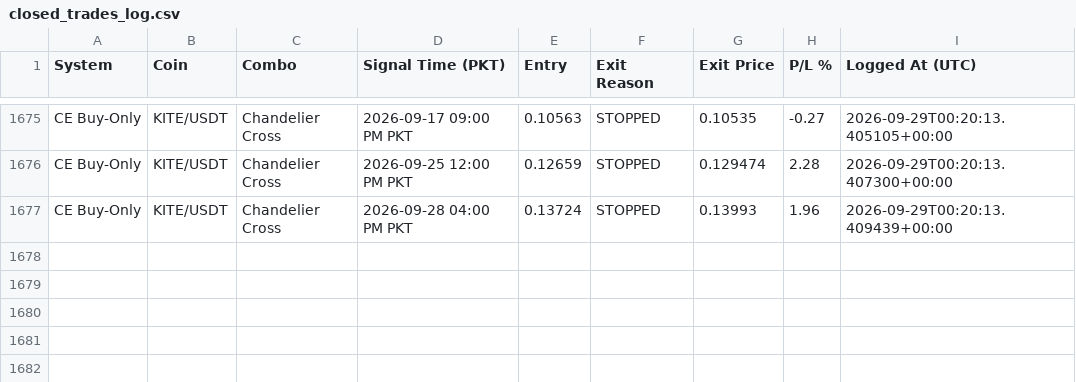
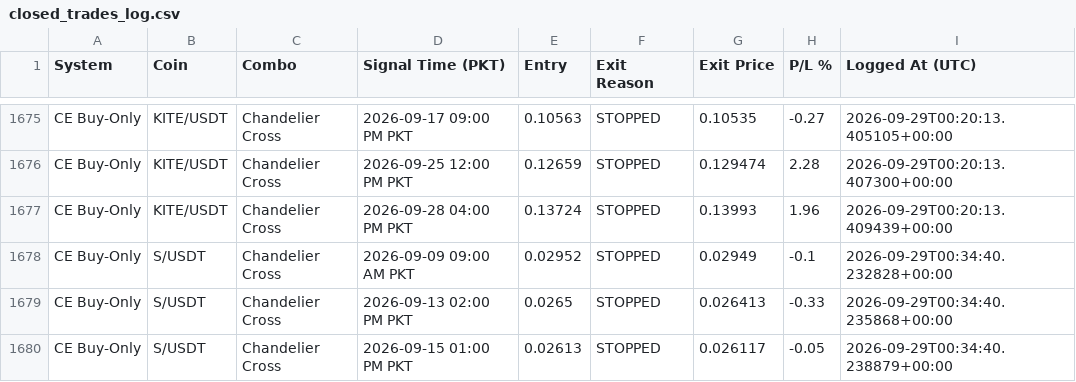
Before and after one commit to Asifali549/Asif-Ali, a CSV file: closed_trades_log.csv, drawn as a sheet; only a part is shown, gaps mark what is left out; the diff names each change by its address in the sheet, - before the commit and + after, or states it on an @@ line.

```diff
--- a/closed_trades_log.csv
+++ b/closed_trades_log.csv
+row 1678: CE Buy-Only | S/USDT | Chandelier Cross | 2026-09-09 09:00 AM PKT | 0.02952 | STOPPED | 0.02949 | -0.1 | 2026-09-29T00:34:40.232828+00:00
+row 1679: CE Buy-Only | S/USDT | Chandelier Cross | 2026-09-13 02:00 PM PKT | 0.0265 | STOPPED | 0.026413 | -0.33 | 2026-09-29T00:34:40.235868+00:00
+row 1680: CE Buy-Only | S/USDT | Chandelier Cross | 2026-09-15 01:00 PM PKT | 0.02613 | STOPPED | 0.026117 | -0.05 | 2026-09-29T00:34:40.238879+00:00
```
Also changed, not shown: 2 other files.
